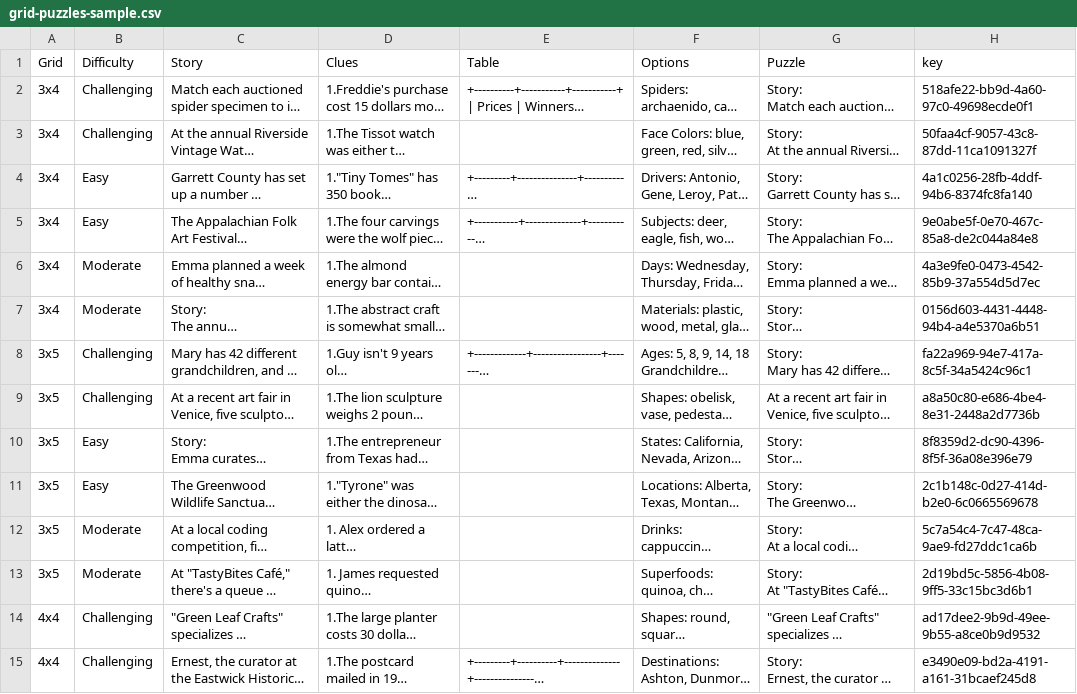
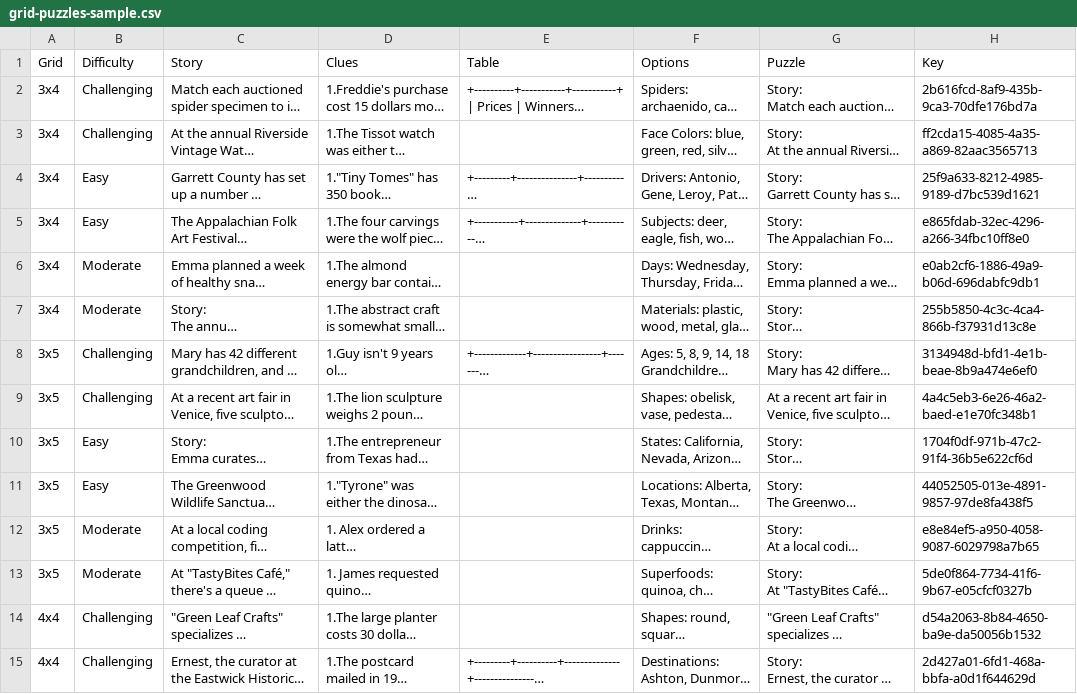
Before and after one commit to tirthankar95/grid-puzzle-solution-generator, a CSV file: data/grid-puzzles-sample.csv, drawn as a sheet; only a part is shown; long unchanged cells end in …; the diff covers the shown part only; the diff names each change by its address in the sheet, - before the commit and + after, or states it on an @@ line.

```diff
--- a/data/grid-puzzles-sample.csv
+++ b/data/grid-puzzles-sample.csv
-H1: key
+H1: Key
-H2 (Key): 518afe22-bb9d-4a60-97c0-49698ecde0f1
+H2 (Key): 2b616fcd-8af9-435b-9ca3-70dfe176bd7a
-H3 (Key): 50faa4cf-9057-43c8-87dd-11ca1091327f
+H3 (Key): ff2cda15-4085-4a35-a869-82aac3565713
-H4 (Key): 4a1c0256-28fb-4ddf-94b6-8374fc8fa140
+H4 (Key): 25f9a633-8212-4985-9189-d7bc539d1621
-H5 (Key): 9e0abe5f-0e70-467c-85a8-de2c044a84e8
+H5 (Key): e865fdab-32ec-4296-a266-34fbc10ff8e0
-H6 (Key): 4a3e9fe0-0473-4542-85b9-37a554d5d7ec
+H6 (Key): e0ab2cf6-1886-49a9-b06d-696dabfc9db1
-H7 (Key): 0156d603-4431-4448-94b4-a4e5370a6b51
+H7 (Key): 255b5850-4c3c-4ca4-866b-f37931d13c8e
-H8 (Key): fa22a969-94e7-417a-8c5f-34a5424c96c1
+H8 (Key): 3134948d-bfd1-4e1b-beae-8b9a474e6ef0
-H9 (Key): a8a50c80-e686-4be4-8e31-2448a2d7736b
+H9 (Key): 4a4c5eb3-6e26-46a2-baed-e1e70fc348b1
-H10 (Key): 8f8359d2-dc90-4396-8f5f-36a08e396e79
+H10 (Key): 1704f0df-971b-47c2-91f4-36b5e622cf6d
-H11 (Key): 2c1b148c-0d27-414d-b2e0-6c0665569678
+H11 (Key): 44052505-013e-4891-9857-97de8fa438f5
-H12 (Key): 5c7a54c4-7c47-48ca-9ae9-fd27ddc1ca6b
+H12 (Key): e8e84ef5-a950-4058-9087-6029798a7b65
-H13 (Key): 2d19bd5c-5856-4b08-9ff5-33c15bc3d6b1
+H13 (Key): 5de0f864-7734-41f6-9b67-e05cfcf0327b
-H14 (Key): ad17dee2-9b9d-49ee-9b55-a8ce0b9d9532
+H14 (Key): d54a2063-8b84-4650-ba9e-da50056b1532
-H15 (Key): e3490e09-bd2a-4191-a161-31bcaef245d8
+H15 (Key): 2d427a01-6fd1-468a-bbfa-a0d1f644629d
```
Also changed, not shown: 22 edited cells elsewhere in this file, 12 other files.
